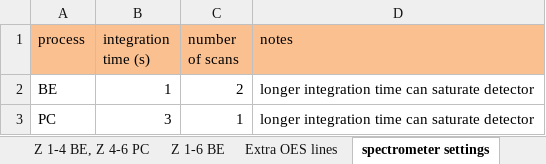
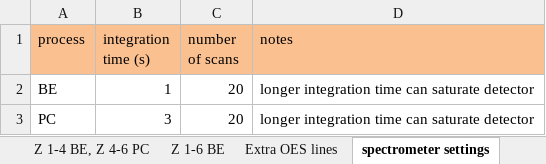
Before and after one commit to nateGeorge/ocean-optics-OES, an Excel workbook: OES configuration.xlsx, sheet spectrometer settings, drawn as a sheet; values as stored, in another font and other column widths than the file's, no borders; the diff names each change by its address in the sheet, - before the commit and + after, or states it on an @@ line.

Commit message:
update to latest version

```diff
--- a/OES configuration.xlsx (sheet spectrometer settings)
+++ b/OES configuration.xlsx (sheet spectrometer settings)
-C2 (number of scans): 2
+C2 (number of scans): 20
-C3 (number of scans): 1
+C3 (number of scans): 20
```
